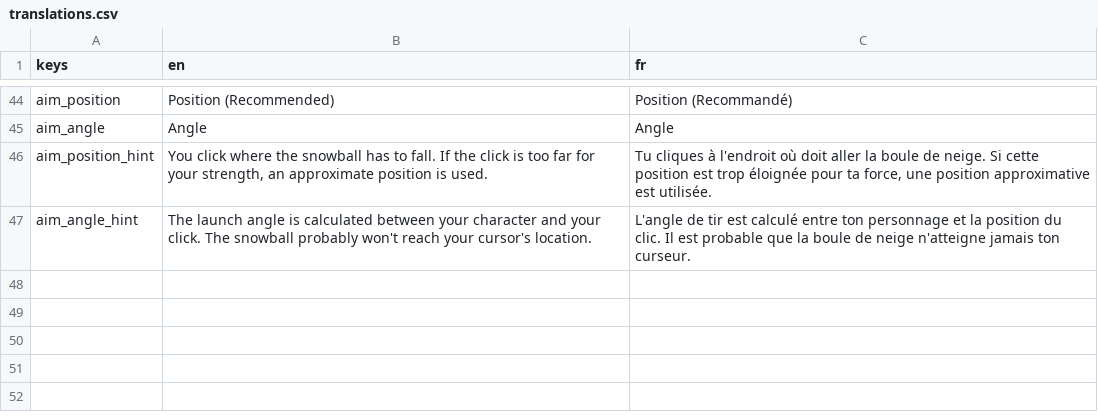
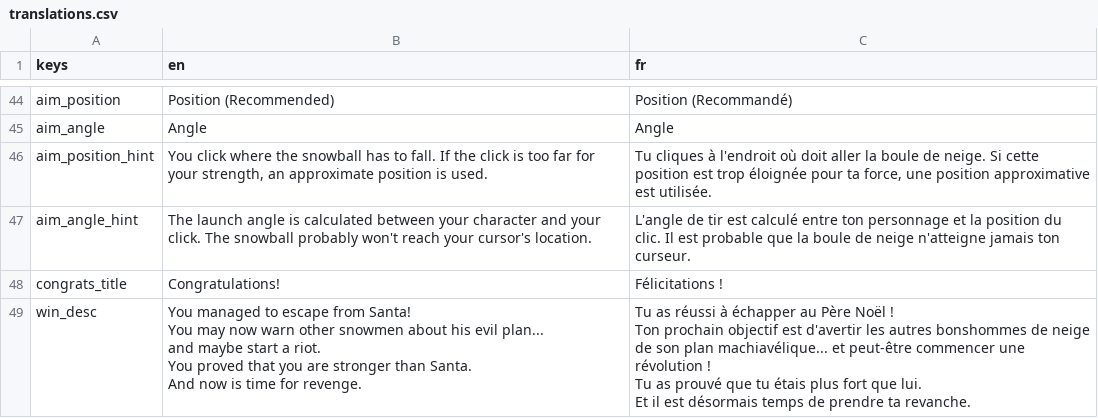
Before and after one commit to FeelZoR/Geta-GJ-13, a CSV file: assets/localization/translations.csv, drawn as a sheet; only a part is shown, gaps mark what is left out; the diff covers the shown part only.

```diff
--- a/assets/localization/translations.csv
+++ b/assets/localization/translations.csv
@@ -79 +79,15 @@ aim_position_hint,"You click where the snowball has to fall. If the click is too
 aim_angle_hint,The launch angle is calculated between your character and your click. The snowball probably won't reach your cursor's location.,L'angle de tir est calculé entre ton personnage et la position du clic. Il est probable que la boule de neige n'atteigne jamais ton curseur.
+congrats_title,Congratulations!,Félicitations !
+win_desc,"You managed to escape from Santa!
+
+You may now warn other snowmen about his evil plan...
+and maybe start a riot.
+
+You proved that you are stronger than Santa.
+And now is time for revenge.","Tu as réussi à échapper au Père Noël !
+
+Ton prochain objectif est d'avertir les autres bonshommes de neige
+de son plan machiavélique... et peut-être commencer une révolution !
+
+Tu as prouvé que tu étais plus fort que lui.
+Et il est désormais temps de prendre ta revanche."
```
Also changed, not shown: 2 added rows elsewhere in this file, 13 other files.
